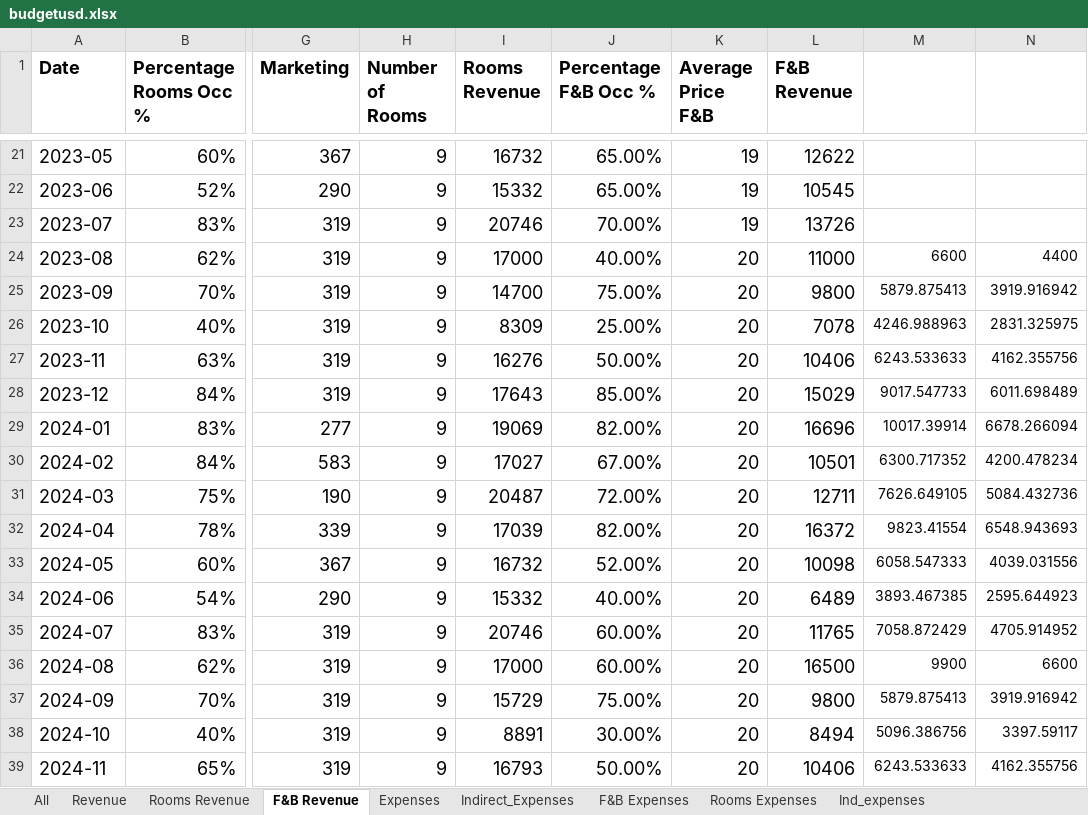
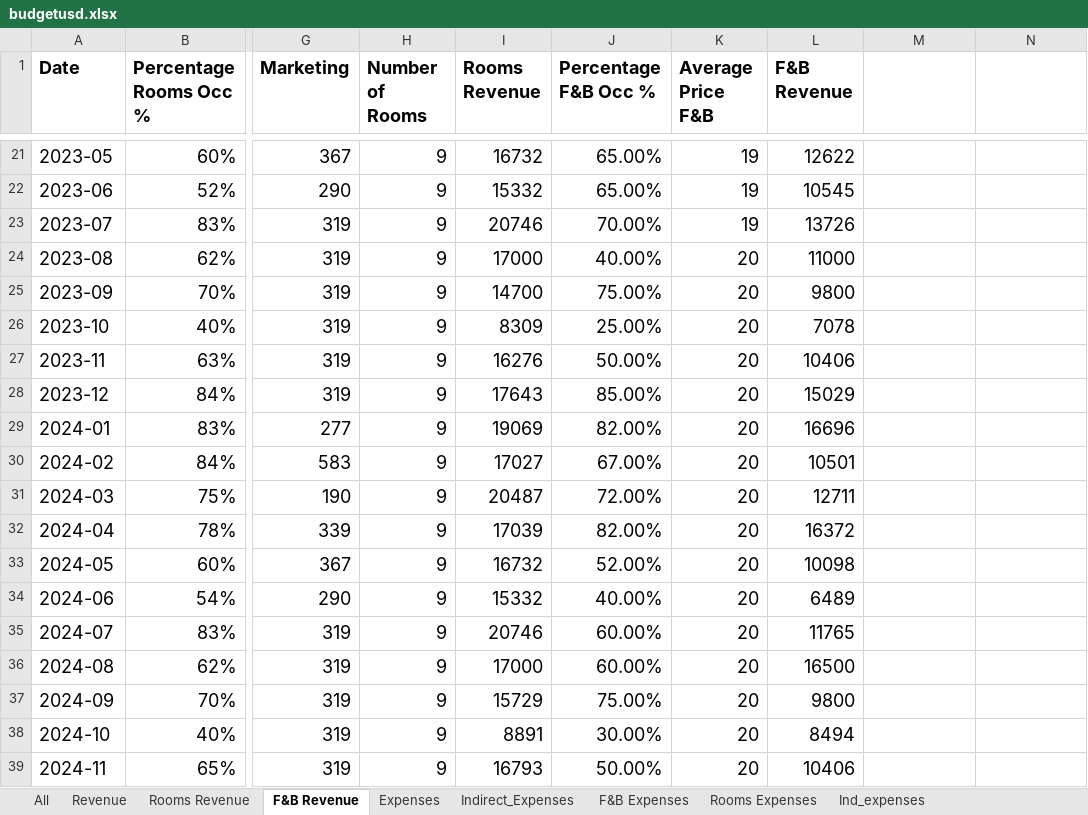
Before and after one commit to Danpr1984/hotelbudget, an Excel workbook: budgetusd.xlsx, sheet F&B Revenue, drawn as a sheet; only a part is shown, gaps mark what is left out; values as stored, in another font and other column widths than the file's, no borders; the diff covers the shown part only; the diff names each change by its address in the sheet, - before the commit and + after, or states it on an @@ line.

Commit message:
cleaned and saved f&b revenue model and expenses model

```diff
--- a/budgetusd.xlsx (sheet F&B Revenue)
+++ b/budgetusd.xlsx (sheet F&B Revenue)
-M24: 6600
+M24: (empty)
-N24: 4400
+N24: (empty)
-M25: 5879.875413
+M25: (empty)
-N25: 3919.916942
+N25: (empty)
-M26: 4246.988963
+M26: (empty)
-N26: 2831.325975
+N26: (empty)
-M27: 6243.533633
+M27: (empty)
-N27: 4162.355756
+N27: (empty)
-M28: 9017.547733
+M28: (empty)
-N28: 6011.698489
+N28: (empty)
-M29: 10017.39914
+M29: (empty)
-N29: 6678.266094
+N29: (empty)
-M30: 6300.717352
+M30: (empty)
-N30: 4200.478234
+N30: (empty)
-M31: 7626.649105
+M31: (empty)
-N31: 5084.432736
+N31: (empty)
-M32: 9823.41554
+M32: (empty)
-N32: 6548.943693
+N32: (empty)
-M33: 6058.547333
+M33: (empty)
-N33: 4039.031556
+N33: (empty)
-M34: 3893.467385
+M34: (empty)
-N34: 2595.644923
+N34: (empty)
-M35: 7058.872429
+M35: (empty)
-N35: 4705.914952
+N35: (empty)
-M36: 9900
+M36: (empty)
-N36: 6600
+N36: (empty)
-M37: 5879.875413
+M37: (empty)
-N37: 3919.916942
+N37: (empty)
-M38: 5096.386756
+M38: (empty)
-N38: 3397.59117
+N38: (empty)
-M39: 6243.533633
+M39: (empty)
-N39: 4162.355756
+N39: (empty)
```
Also changed, not shown: 26 edited cells elsewhere in this sheet, sheet Expenses, sheet Rooms Revenue, sheet Indirect_Expenses, 6 other files.
